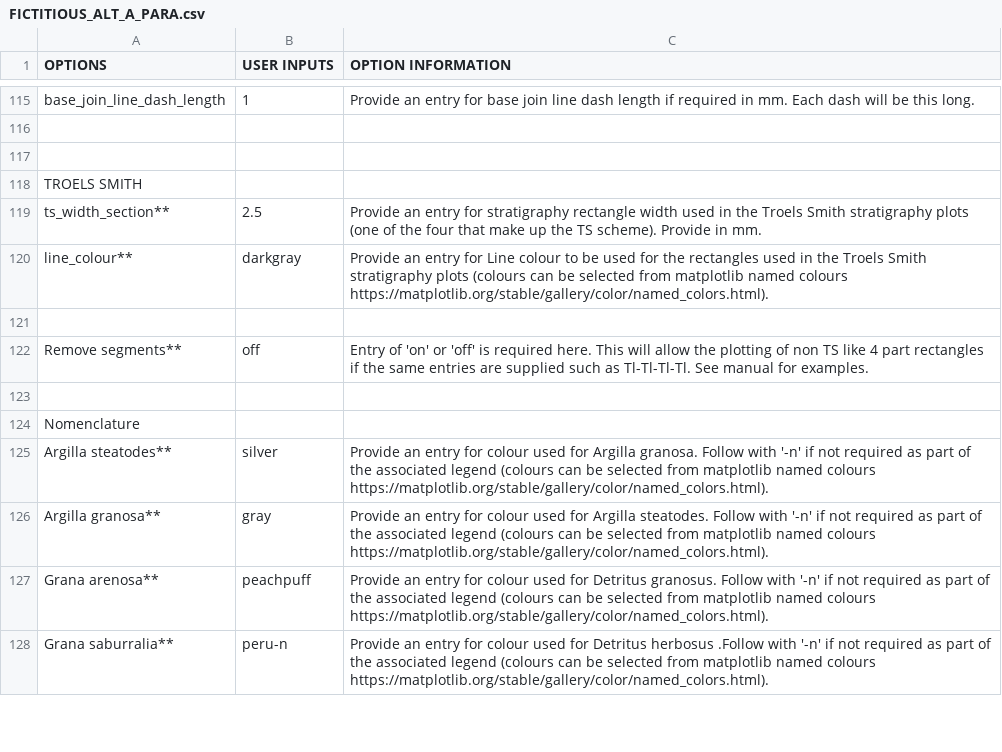
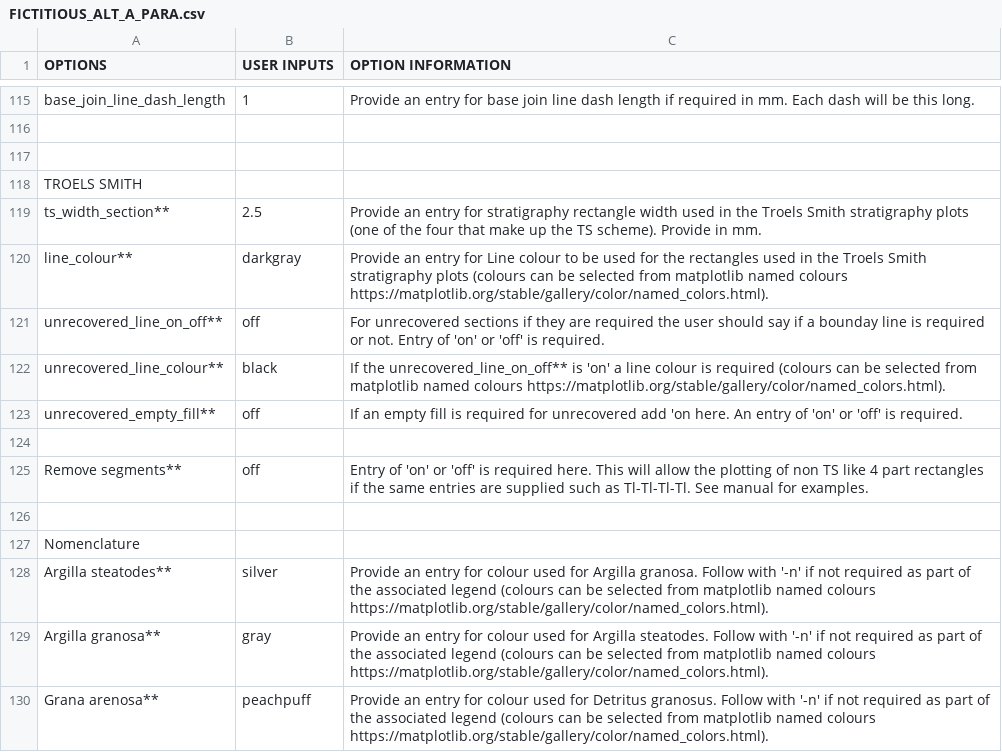
Before and after one commit to ANTB25/PPSP, a CSV file: FICTITIOUS_ALT_A_PARA.csv, drawn as a sheet; only a part is shown, gaps mark what is left out; the shorter side is filled out with more unchanged rows.

```diff
--- a/FICTITIOUS_ALT_A_PARA.csv
+++ b/FICTITIOUS_ALT_A_PARA.csv
@@ -120,2 +120,5 @@ ts_width_section**,2.5,Provide an entry for stratigraphy rectangle width used in
 line_colour**,darkgray,Provide an entry for Line colour to be used for the rectangles used in the Troels Smith stratigraphy plots (colours can be selected from matplotlib named colours https://matplotlib.org/stable/gallery/color/named_colors.html).,,,,,,,,,,
+unrecovered_line_on_off**,off,For unrecovered sections if they are required the user should say if a bounday line is required or not. Entry of 'on' or 'off' is required.,,,,,,,,,,
+unrecovered_line_colour**,black,If the unrecovered_line_on_off** is 'on' a line colour is required  (colours can be selected from matplotlib named colours https://matplotlib.org/stable/gallery/color/named_colors.html).,,,,,,,,,,
+unrecovered_empty_fill**,off,If an empty fill is required for unrecovered add 'on here. An entry of 'on' or 'off' is required. ,,,,,,,,,,
 ,,,,,,,,,,,,
```
Also changed, not shown: FICTITIOUS_ALT_B_PARA.csv, KM_ALL_ALT_PARA.csv, 19 other files.
